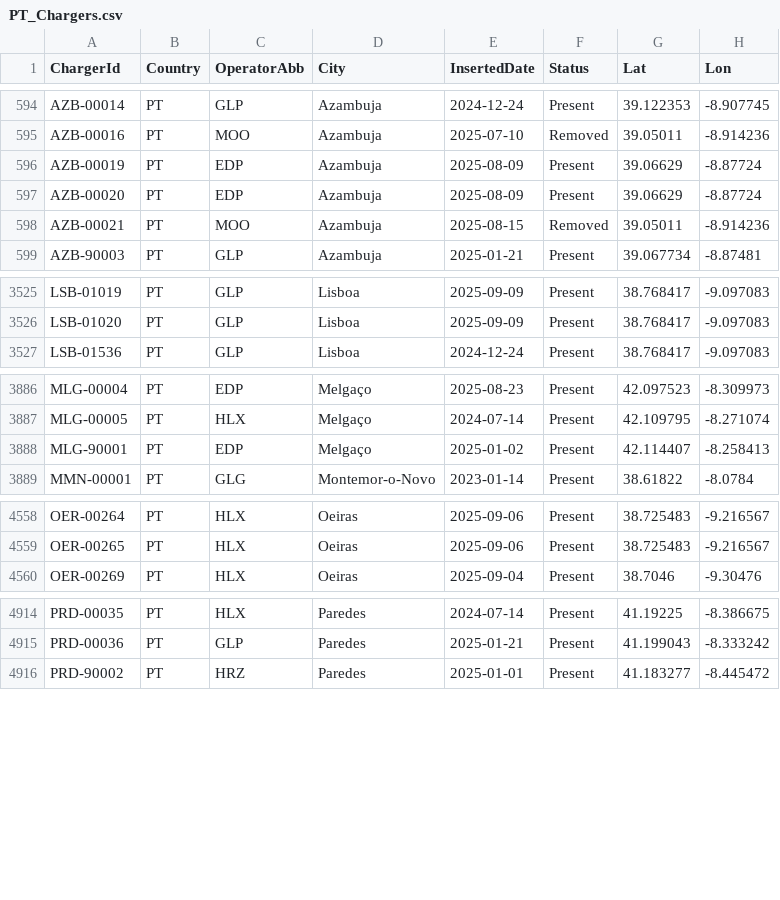
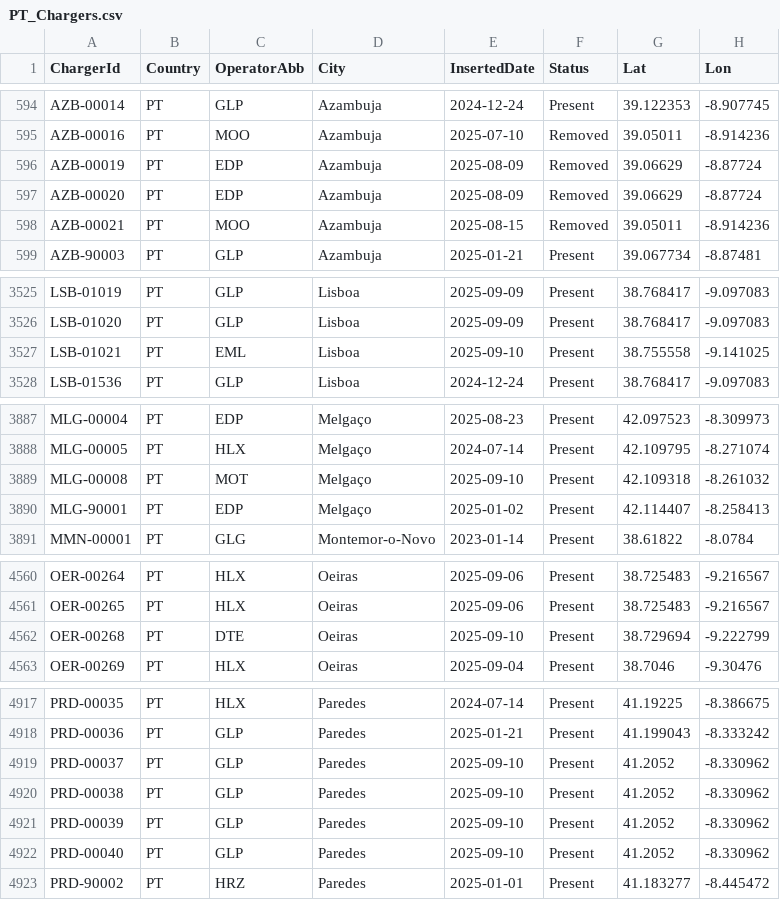
Before and after one commit to pmreis/emobility, a CSV file: data/outputs/PT_Chargers.csv, drawn as a sheet; only a part is shown, gaps mark what is left out; the diff covers the shown part only.

```diff
--- a/data/outputs/PT_Chargers.csv
+++ b/data/outputs/PT_Chargers.csv
@@ -595,4 +595,4 @@ AZB-00014,PT,GLP,Azambuja,2024-12-24,Present,39.122353,-8.907745
 AZB-00016,PT,MOO,Azambuja,2025-07-10,Removed,39.05011,-8.914236
-AZB-00019,PT,EDP,Azambuja,2025-08-09,Present,39.06629,-8.87724
-AZB-00020,PT,EDP,Azambuja,2025-08-09,Present,39.06629,-8.87724
+AZB-00019,PT,EDP,Azambuja,2025-08-09,Removed,39.06629,-8.87724
+AZB-00020,PT,EDP,Azambuja,2025-08-09,Removed,39.06629,-8.87724
 AZB-00021,PT,MOO,Azambuja,2025-08-15,Removed,39.05011,-8.914236
@@ -3526,2 +3526,3 @@ LSB-01019,PT,GLP,Lisboa,2025-09-09,Present,38.768417,-9.097083
 LSB-01020,PT,GLP,Lisboa,2025-09-09,Present,38.768417,-9.097083
+LSB-01021,PT,EML,Lisboa,2025-09-10,Present,38.755558,-9.141025
 LSB-01536,PT,GLP,Lisboa,2024-12-24,Present,38.768417,-9.097083
@@ -3887,2 +3888,3 @@ MLG-00004,PT,EDP,Melgaço,2025-08-23,Present,42.097523,-8.309973
 MLG-00005,PT,HLX,Melgaço,2024-07-14,Present,42.109795,-8.271074
+MLG-00008,PT,MOT,Melgaço,2025-09-10,Present,42.109318,-8.261032
 MLG-90001,PT,EDP,Melgaço,2025-01-02,Present,42.114407,-8.258413
@@ -4559,2 +4561,3 @@ OER-00264,PT,HLX,Oeiras,2025-09-06,Present,38.725483,-9.216567
 OER-00265,PT,HLX,Oeiras,2025-09-06,Present,38.725483,-9.216567
+OER-00268,PT,DTE,Oeiras,2025-09-10,Present,38.729694,-9.222799
 OER-00269,PT,HLX,Oeiras,2025-09-04,Present,38.7046,-9.30476
@@ -4915,2 +4918,6 @@ PRD-00035,PT,HLX,Paredes,2024-07-14,Present,41.19225,-8.386675
 PRD-00036,PT,GLP,Paredes,2025-01-21,Present,41.199043,-8.333242
+PRD-00037,PT,GLP,Paredes,2025-09-10,Present,41.2052,-8.330962
+PRD-00038,PT,GLP,Paredes,2025-09-10,Present,41.2052,-8.330962
+PRD-00039,PT,GLP,Paredes,2025-09-10,Present,41.2052,-8.330962
+PRD-00040,PT,GLP,Paredes,2025-09-10,Present,41.2052,-8.330962
 PRD-90002,PT,HRZ,Paredes,2025-01-01,Present,41.183277,-8.445472
```
Also changed, not shown: 3 edited cells elsewhere in this file, data/outputs/PT_Chargers_New_Today.csv, data/outputs/PT_Chargers_Per_District.csv, 4 other files.
